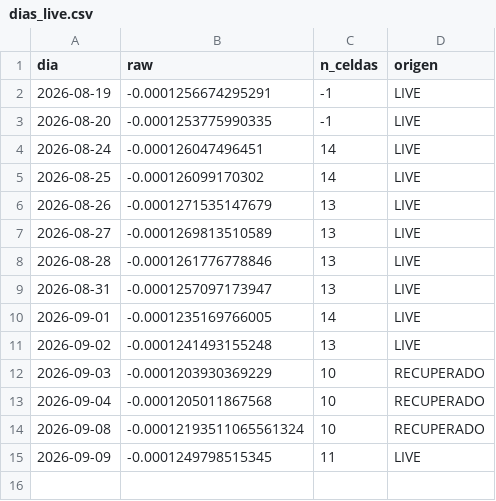
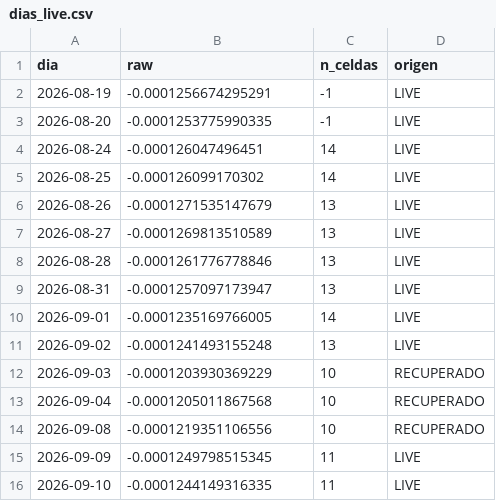
Before and after one commit to manumartinb/THETA_DIAL_QQQ, a CSV file: data/dias_live.csv, drawn as a sheet.

```diff
--- a/data/dias_live.csv
+++ b/data/dias_live.csv
@@ -13,3 +13,4 @@
 2026-09-04,-0.0001205011867568,10,RECUPERADO
-2026-09-08,-0.00012193511065561324,10,RECUPERADO
+2026-09-08,-0.0001219351106556,10,RECUPERADO
 2026-09-09,-0.0001249798515345,11,LIVE
+2026-09-10,-0.0001244149316335,11,LIVE
```
Also changed, not shown: 1 other file.
